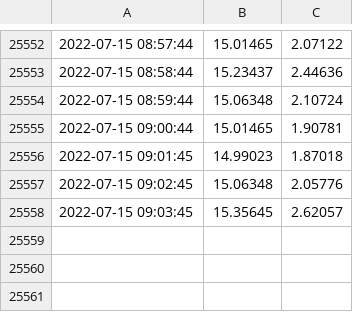
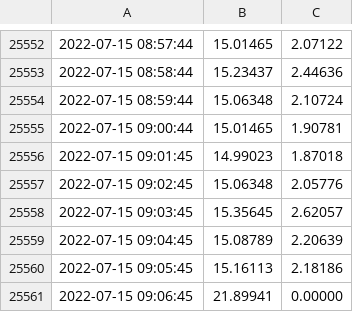
Before and after one commit to Mubeen31/solar-power-and-weather-data, a CSV file: sensors_data.csv, drawn as a sheet; only a part is shown, gaps mark what is left out; the diff names each change by its address in the sheet, - before the commit and + after, or states it on an @@ line.

Commit message:
first commit

```diff
--- a/sensors_data.csv
+++ b/sensors_data.csv
+row 25559: 2022-07-15 09:04:45 | 15.08789 | 2.20639
+row 25560: 2022-07-15 09:05:45 | 15.16113 | 2.18186
+row 25561: 2022-07-15 09:06:45 | 21.89941 | 0.00000
```
